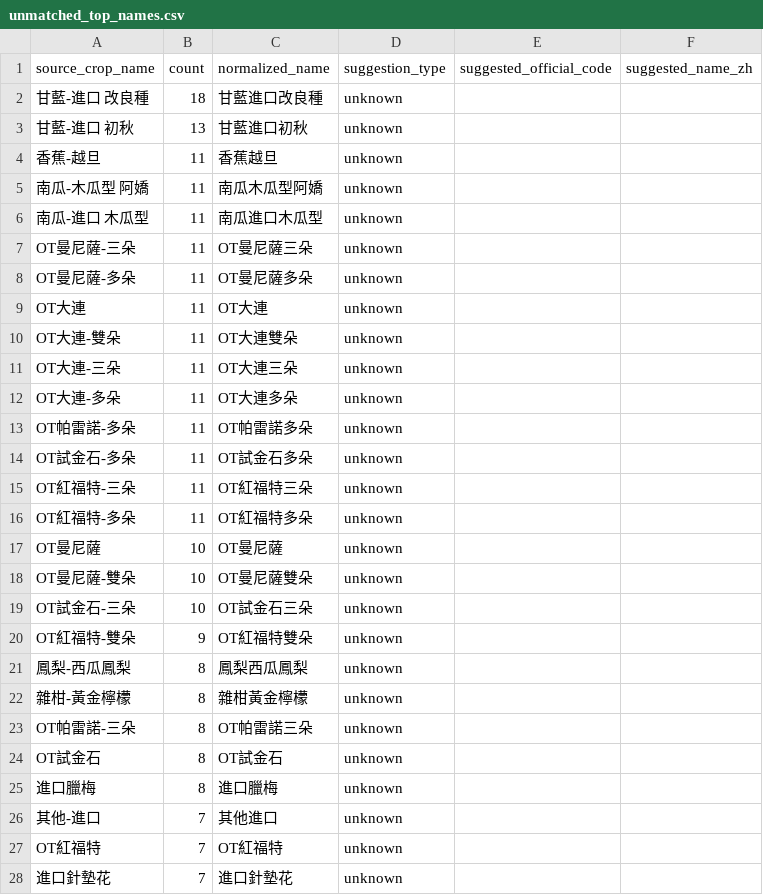
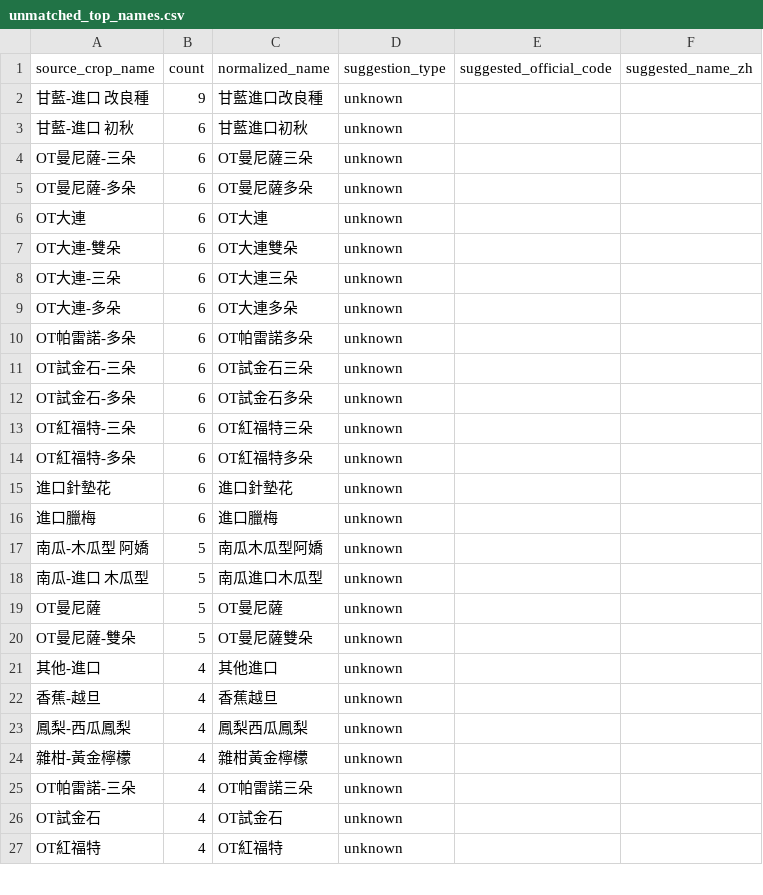
Before and after one commit to junborisproject0207-collab/vege-price-backend, a CSV file: output/unmatched_top_names.csv, drawn as a sheet; only a part is shown; the diff covers the shown part only.

```diff
--- a/output/unmatched_top_names.csv
+++ b/output/unmatched_top_names.csv
@@ -1,28 +1,27 @@
 source_crop_name,count,normalized_name,suggestion_type,suggested_official_code,suggested_name_zh
-甘藍-進口 改良種,18,甘藍進口改良種,unknown,,
-甘藍-進口 初秋,13,甘藍進口初秋,unknown,,
-香蕉-越旦,11,香蕉越旦,unknown,,
-南瓜-木瓜型 阿嬌,11,南瓜木瓜型阿嬌,unknown,,
-南瓜-進口 木瓜型,11,南瓜進口木瓜型,unknown,,
-OT曼尼薩-三朵,11,OT曼尼薩三朵,unknown,,
-OT曼尼薩-多朵,11,OT曼尼薩多朵,unknown,,
-OT大連,11,OT大連,unknown,,
-OT大連-雙朵,11,OT大連雙朵,unknown,,
-OT大連-三朵,11,OT大連三朵,unknown,,
-OT大連-多朵,11,OT大連多朵,unknown,,
-OT帕雷諾-多朵,11,OT帕雷諾多朵,unknown,,
-OT試金石-多朵,11,OT試金石多朵,unknown,,
-OT紅福特-三朵,11,OT紅福特三朵,unknown,,
-OT紅福特-多朵,11,OT紅福特多朵,unknown,,
-OT曼尼薩,10,OT曼尼薩,unknown,,
-OT曼尼薩-雙朵,10,OT曼尼薩雙朵,unknown,,
-OT試金石-三朵,10,OT試金石三朵,unknown,,
-OT紅福特-雙朵,9,OT紅福特雙朵,unknown,,
-鳳梨-西瓜鳳梨,8,鳳梨西瓜鳳梨,unknown,,
-雜柑-黃金檸檬,8,雜柑黃金檸檬,unknown,,
-OT帕雷諾-三朵,8,OT帕雷諾三朵,unknown,,
-OT試金石,8,OT試金石,unknown,,
-進口臘梅,8,進口臘梅,unknown,,
-其他-進口,7,其他進口,unknown,,
-OT紅福特,7,OT紅福特,unknown,,
-進口針墊花,7,進口針墊花,unknown,,
+甘藍-進口 改良種,9,甘藍進口改良種,unknown,,
+甘藍-進口 初秋,6,甘藍進口初秋,unknown,,
+OT曼尼薩-三朵,6,OT曼尼薩三朵,unknown,,
+OT曼尼薩-多朵,6,OT曼尼薩多朵,unknown,,
+OT大連,6,OT大連,unknown,,
+OT大連-雙朵,6,OT大連雙朵,unknown,,
+OT大連-三朵,6,OT大連三朵,unknown,,
+OT大連-多朵,6,OT大連多朵,unknown,,
+OT帕雷諾-多朵,6,OT帕雷諾多朵,unknown,,
+OT試金石-三朵,6,OT試金石三朵,unknown,,
+OT試金石-多朵,6,OT試金石多朵,unknown,,
+OT紅福特-三朵,6,OT紅福特三朵,unknown,,
+OT紅福特-多朵,6,OT紅福特多朵,unknown,,
+進口針墊花,6,進口針墊花,unknown,,
+進口臘梅,6,進口臘梅,unknown,,
+南瓜-木瓜型 阿嬌,5,南瓜木瓜型阿嬌,unknown,,
+南瓜-進口 木瓜型,5,南瓜進口木瓜型,unknown,,
+OT曼尼薩,5,OT曼尼薩,unknown,,
+OT曼尼薩-雙朵,5,OT曼尼薩雙朵,unknown,,
+其他-進口,4,其他進口,unknown,,
+香蕉-越旦,4,香蕉越旦,unknown,,
+鳳梨-西瓜鳳梨,4,鳳梨西瓜鳳梨,unknown,,
+雜柑-黃金檸檬,4,雜柑黃金檸檬,unknown,,
+OT帕雷諾-三朵,4,OT帕雷諾三朵,unknown,,
+OT試金石,4,OT試金石,unknown,,
+OT紅福特,4,OT紅福特,unknown,,
```
Also changed, not shown: 6 added rows, 9 removed rows and 9 edited cells elsewhere in this file, output/unmatched_top_codes.csv, 10 other files.
